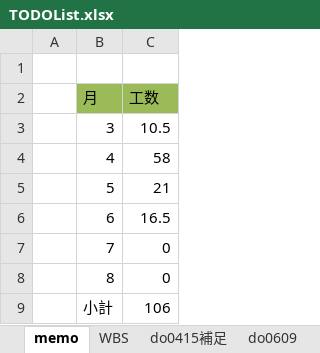
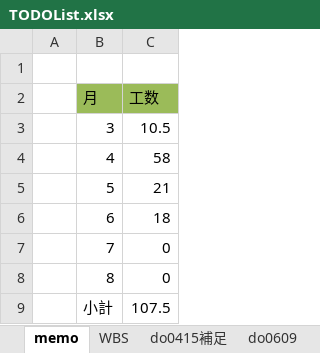
Before and after one commit to gitRock2016/WFS_Design, an Excel workbook: 99.work/TODOList.xlsx, sheet memo, drawn as a sheet; values as stored, in another font and other column widths than the file's, no borders; the diff names each change by its address in the sheet, - before the commit and + after, or states it on an @@ line.

```diff
--- a/99.work/TODOList.xlsx (sheet memo)
+++ b/99.work/TODOList.xlsx (sheet memo)
-C6 (工数): 16.5
+C6 (工数): 18
-C9 (工数): 106
+C9 (工数): 107.5
```
Also changed, not shown: sheet WBS, formulas that keep their value, charts or pictures, 99.work/課題・気になる.xlsx.
